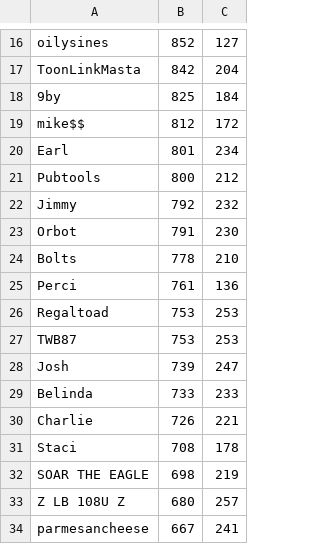
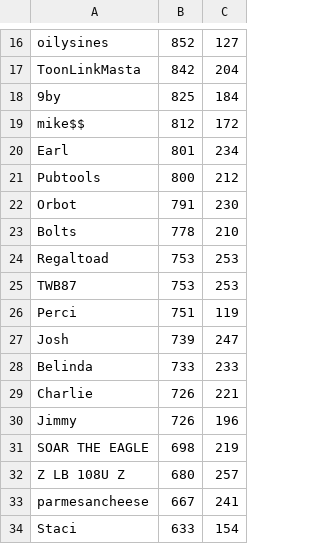
Before and after one commit to oilysines/seaside-csvs, a CSV file: C:/Users/Espi/Documents/_Projects/ChallongeAPI/Outputs/_glickoRankings.csv, drawn as a sheet; only a part is shown, gaps mark what is left out; the diff covers the shown part only.

```diff
--- a/C:/Users/Espi/Documents/_Projects/ChallongeAPI/Outputs/_glickoRankings.csv
+++ b/C:/Users/Espi/Documents/_Projects/ChallongeAPI/Outputs/_glickoRankings.csv
@@ -21,8 +21,7 @@ Earl,801,234
 Pubtools,800,212
-Jimmy,792,232
 Orbot,791,230
 Bolts,778,210
-Perci,761,136
 Regaltoad,753,253
 TWB87,753,253
+Perci,751,119
 Josh,739,247
@@ -30,3 +29,3 @@ Belinda,733,233
 Charlie,726,221
-Staci,708,178
+Jimmy,726,196
 SOAR THE EAGLE,698,219
@@ -34 +33,2 @@ Z LB 108U Z,680,257
 parmesancheese,667,241
+Staci,633,154
```
Also changed, not shown: 2 added rows, 2 removed rows and 7 edited cells elsewhere in this file.
